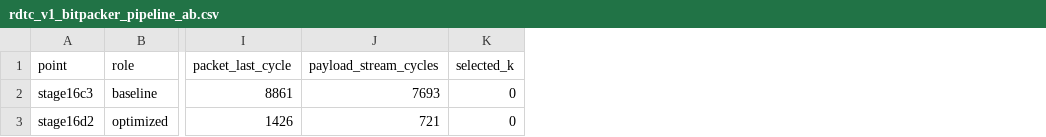
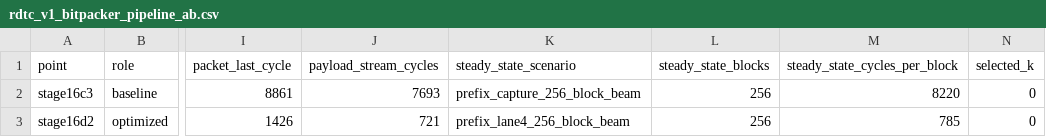
Before and after one commit to ichigo-6301/mrtc-radar-tensor-codec-open, a CSV file: evidence/data/rdtc_v1_bitpacker_pipeline_ab.csv, drawn as a sheet; only a part is shown, gaps mark what is left out; the diff names each change by its address in the sheet, - before the commit and + after, or states it on an @@ line.

```diff
--- a/evidence/data/rdtc_v1_bitpacker_pipeline_ab.csv
+++ b/evidence/data/rdtc_v1_bitpacker_pipeline_ab.csv
+column K (steady_state_scenario), rows 2-3: prefix_capture_256_block_beam | prefix_lane4_256_block_beam
+column L (steady_state_blocks), rows 2-3: 256 | 256
+column M (steady_state_cycles_per_block), rows 2-3: 8220 | 785
```
Also changed, not shown: 18 other files.
